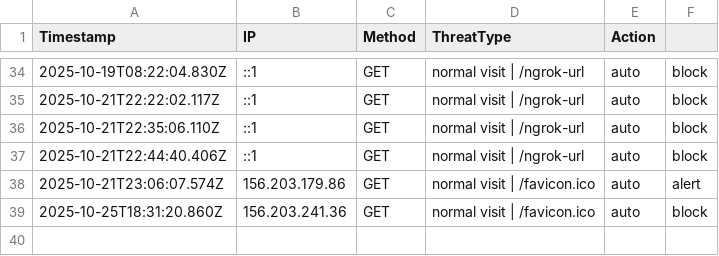
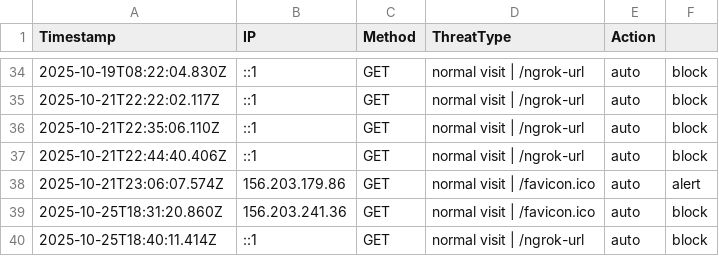
Before and after one commit to etiqotwf/honeypotpro, a CSV file: logs/threats.csv, drawn as a sheet; only a part is shown, gaps mark what is left out; the diff names each change by its address in the sheet, - before the commit and + after, or states it on an @@ line.

Commit message:
Auto commit before push: 2025-10-25T18:41:02.503Z

```diff
--- a/logs/threats.csv
+++ b/logs/threats.csv
+row 40: 2025-10-25T18:40:11.414Z | ::1 | GET | normal visit | /ngrok-url | auto | block
```
Also changed, not shown: 2 other files.
